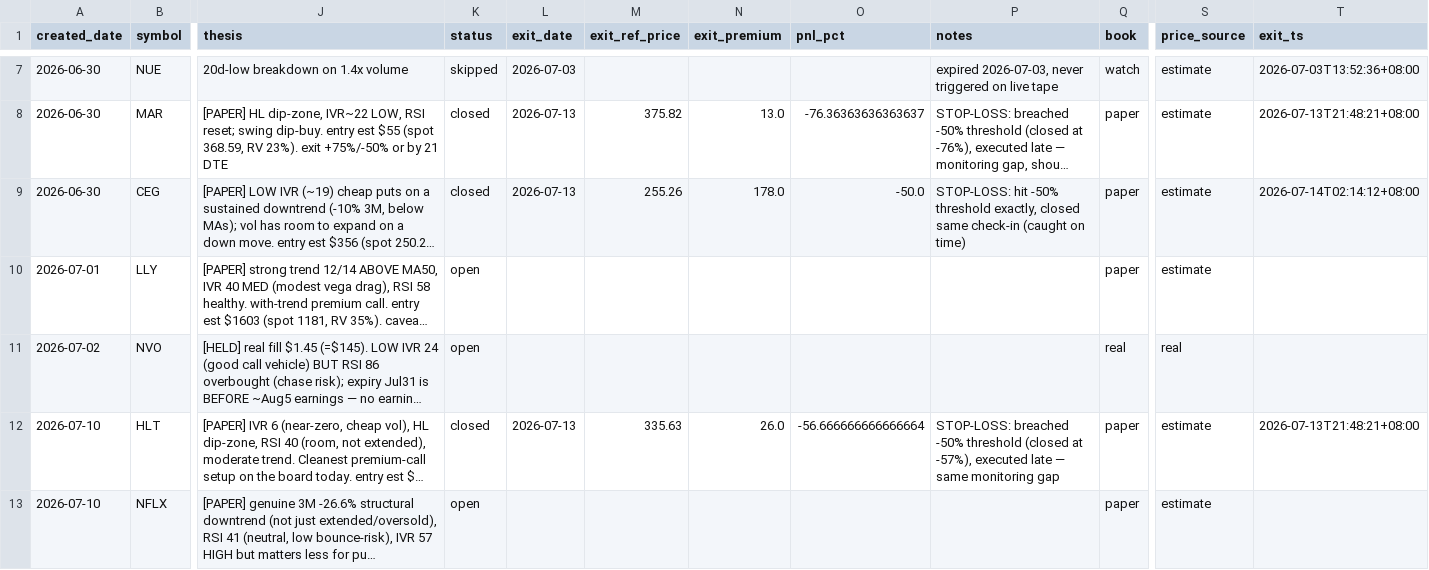
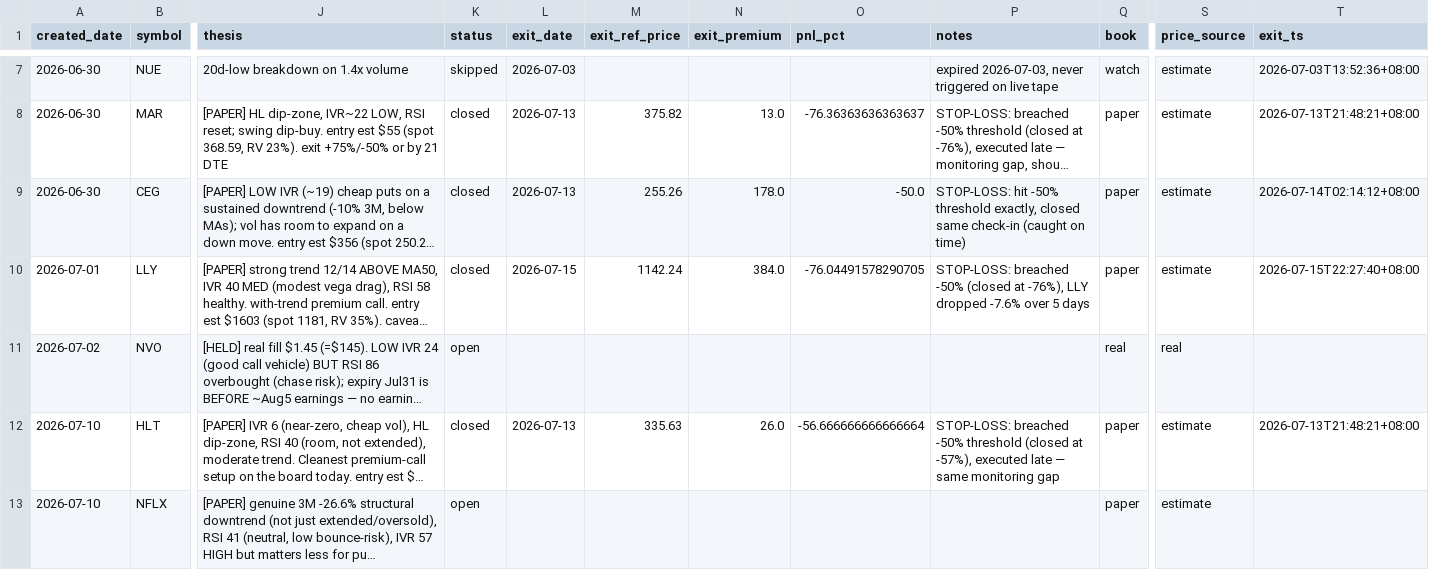
Before and after one commit to longansoju/options, a CSV file: data/recommendations.csv, drawn as a sheet; only a part is shown, gaps mark what is left out; long unchanged cells end in …; the diff names each change by its address in the sheet, - before the commit and + after, or states it on an @@ line.

```diff
--- a/data/recommendations.csv
+++ b/data/recommendations.csv
-K10 (status): open
+K10 (status): closed
-L10 (exit_date): (empty)
+L10 (exit_date): 2026-07-15
-M10 (exit_ref_price): (empty)
+M10 (exit_ref_price): 1142.24
-N10 (exit_premium): (empty)
+N10 (exit_premium): 384.0
-O10 (pnl_pct): (empty)
+O10 (pnl_pct): -76.04491578290705
-P10 (notes): (empty)
+P10 (notes): STOP-LOSS: breached -50% (closed at -76%), LLY dropped -7.6% over 5 days
-T10 (exit_ts): (empty)
+T10 (exit_ts): 2026-07-15T22:27:40+08:00
```
